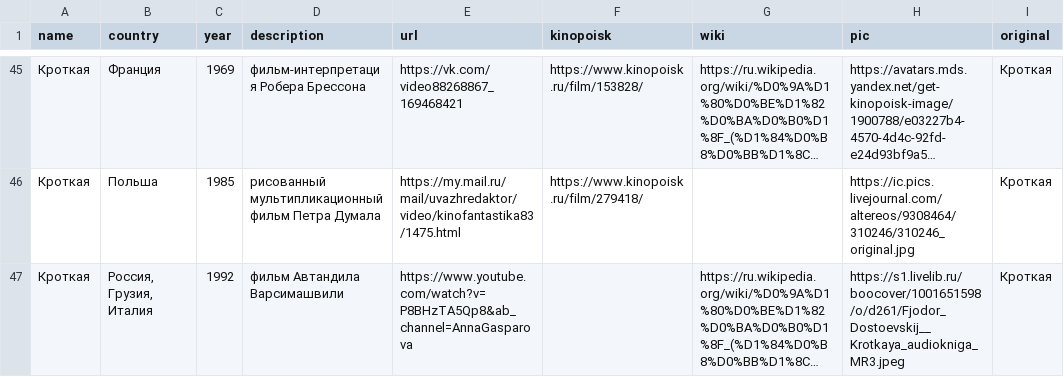
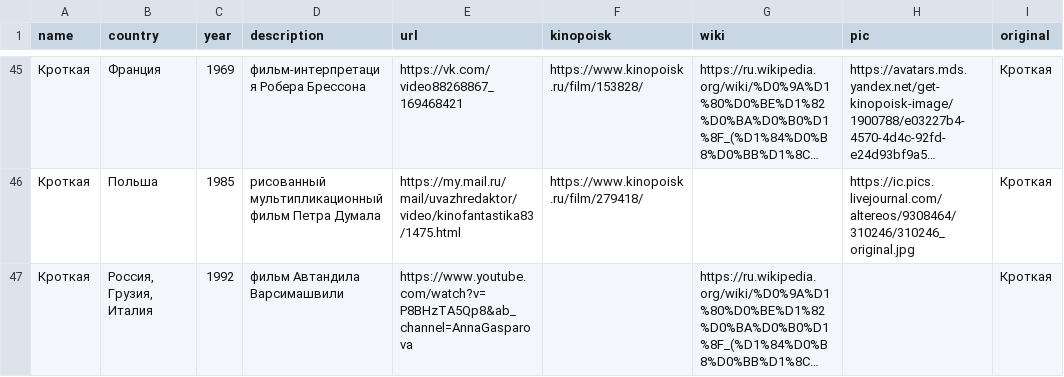
Before and after one commit to MaksPV/Dostoevsky, a CSV file: dostoevsky.csv, drawn as a sheet; only a part is shown, gaps mark what is left out; long unchanged cells end in …; the diff covers the shown part only; the diff names each change by its address in the sheet, - before the commit and + after, or states it on an @@ line.

```diff
--- a/dostoevsky.csv
+++ b/dostoevsky.csv
-H47 (pic): https://s1.livelib.ru/boocover/1001651598/o/d261/Fjodor_Dostoevskij__Krotkaya_audiokniga_MR3.jpeg
+H47 (pic): (empty)
```
Also changed, not shown: 3 edited cells elsewhere in this file, 2 other files.
